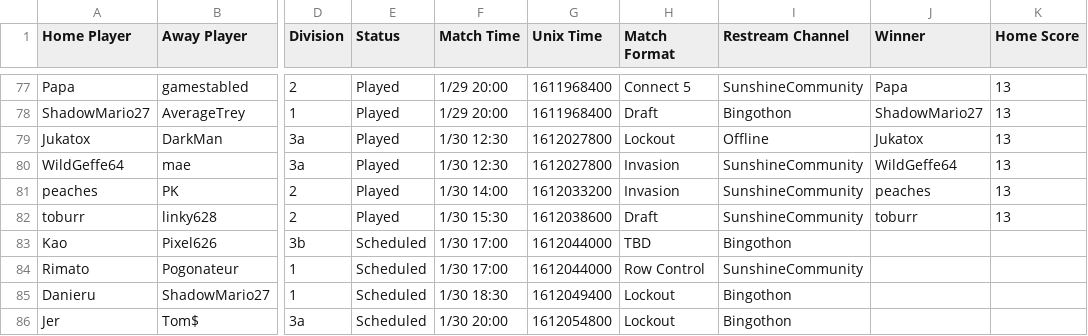
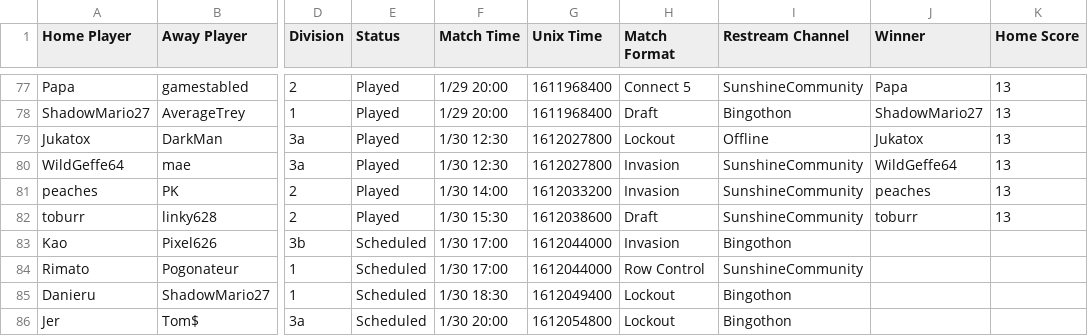
Before and after one commit to Lego6245/sms.bingo, a CSV file: schedule.csv, drawn as a sheet; only a part is shown, gaps mark what is left out; the diff names each change by its address in the sheet, - before the commit and + after, or states it on an @@ line.

Commit message:
Updating Schedule

```diff
--- a/schedule.csv
+++ b/schedule.csv
-H83 (Match Format): TBD
+H83 (Match Format): Invasion
```
